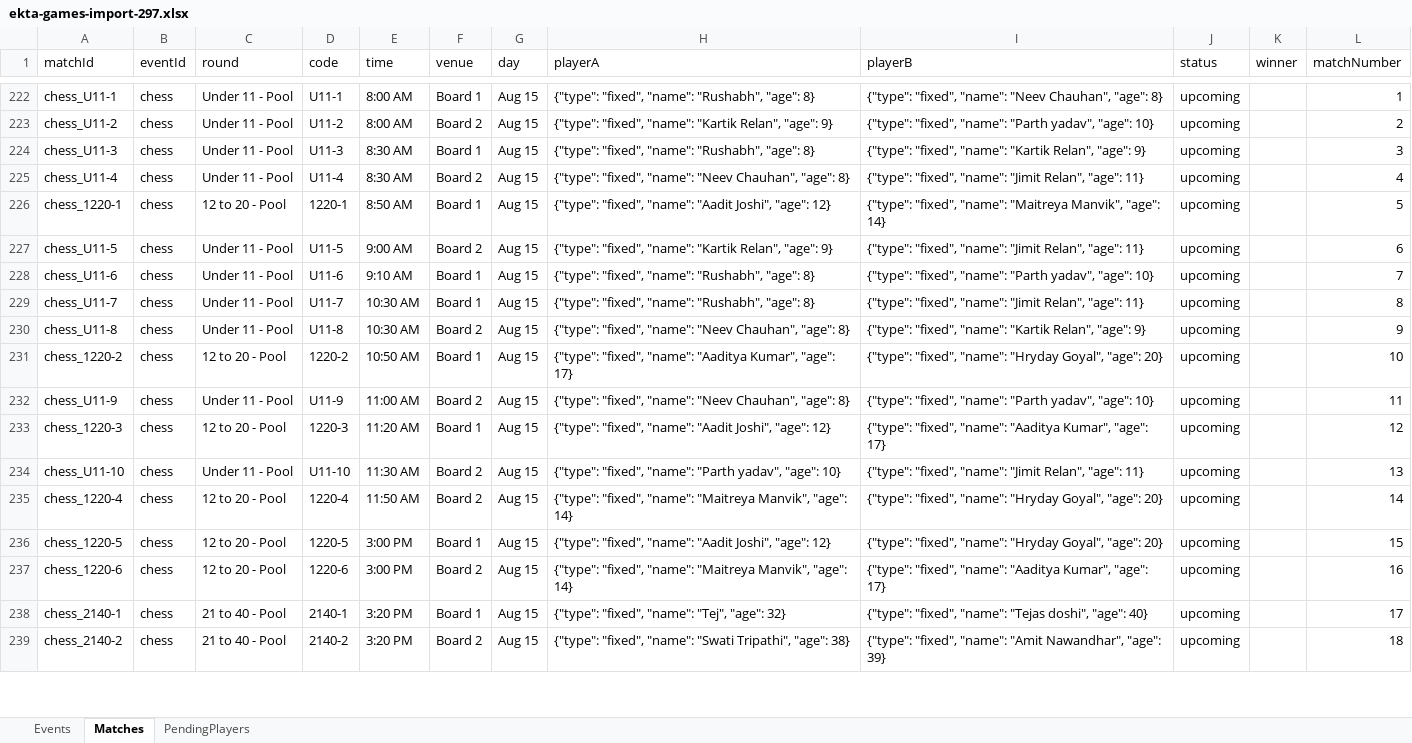
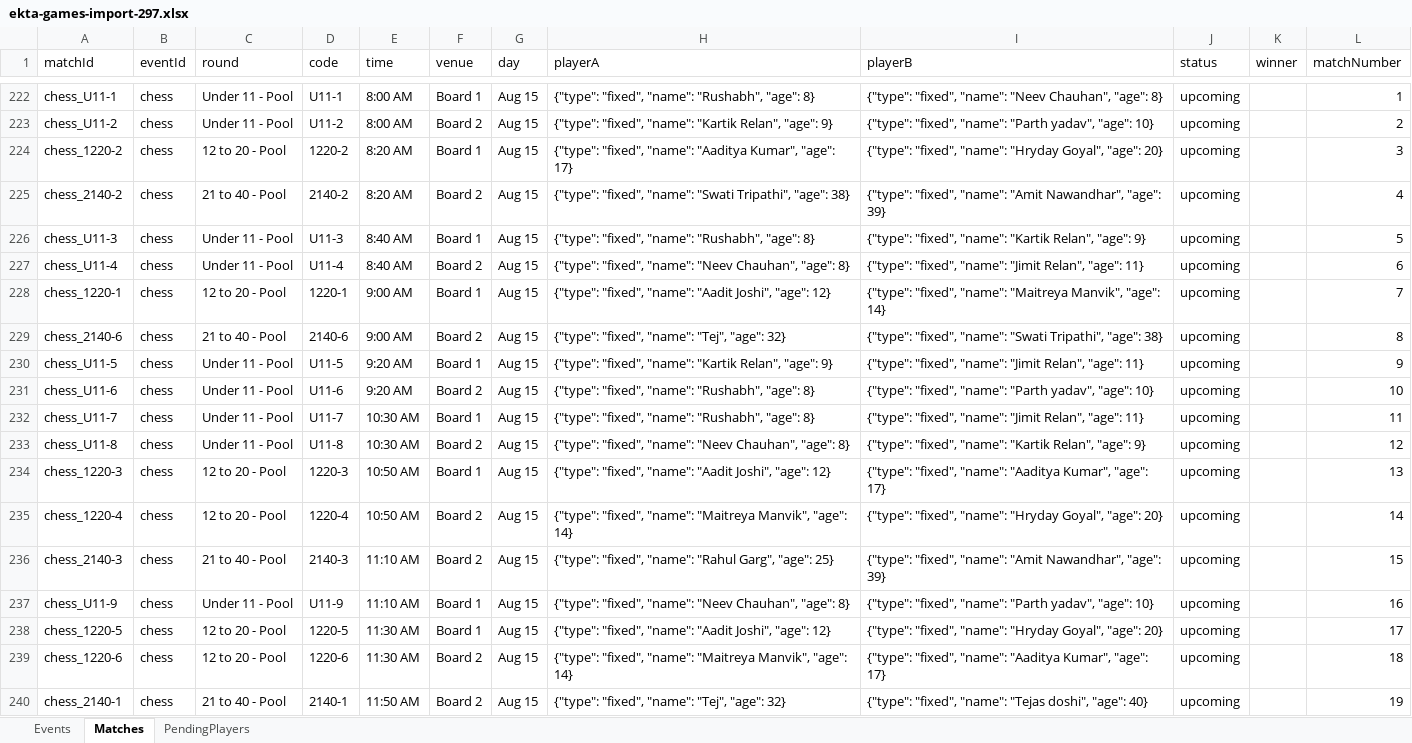
Before and after one commit to AnkitK1993/ekta-indoor-games, an Excel workbook: ekta-games-import-297.xlsx, sheet Matches, drawn as a sheet; only a part is shown, gaps mark what is left out; values as stored, in another font and other column widths than the file's, no borders; removed rows and columns are numbered as before the commit, all else as after; the diff covers the shown part only; the diff names each change by its address in the sheet, - before the commit and + after, or states it on an @@ line.

```diff
--- a/ekta-games-import-297.xlsx (sheet Matches)
+++ b/ekta-games-import-297.xlsx (sheet Matches)
+row 224: chess_1220-2 | chess | 12 to 20 - Pool | 1220-2 | 8:20 AM | Board 1 | Aug 15 | {"type": "fixed", "name": "Aaditya Kumar", "age": 17} | {"type": "fixed", "name": "Hryday Goyal", "age": 20} | upcoming |  | 3
+row 225: chess_2140-2 | chess | 21 to 40 - Pool | 2140-2 | 8:20 AM | Board 2 | Aug 15 | {"type": "fixed", "name": "Swati Tripathi", "age": 38} | {"type": "fixed", "name": "Amit Nawandhar", "age": 39} | upcoming |  | 4
-E226:E227 (time): 8:30 AM
+E226:E227 (time): 8:40 AM
-L226 (matchNumber): 3
+L226 (matchNumber): 5
-L227 (matchNumber): 4
+L227 (matchNumber): 6
-E228 (time): 8:50 AM
+E228 (time): 9:00 AM
-L228 (matchNumber): 5
+L228 (matchNumber): 7
+row 229: chess_2140-6 | chess | 21 to 40 - Pool | 2140-6 | 9:00 AM | Board 2 | Aug 15 | {"type": "fixed", "name": "Tej", "age": 32} | {"type": "fixed", "name": "Swati Tripathi", "age": 38} | upcoming |  | 8
-E230 (time): 9:00 AM
+E230 (time): 9:20 AM
-F230 (venue): Board 2
+F230 (venue): Board 1
-L230 (matchNumber): 6
+L230 (matchNumber): 9
-E231 (time): 9:10 AM
+E231 (time): 9:20 AM
-F231 (venue): Board 1
+F231 (venue): Board 2
-L231 (matchNumber): 7
+L231 (matchNumber): 10
-L232 (matchNumber): 8
+L232 (matchNumber): 11
-L233 (matchNumber): 9
+L233 (matchNumber): 12
-row 231: chess_1220-2 | chess | 12 to 20 - Pool | 1220-2 | 10:50 AM | Board 1 | Aug 15 | {"type": "fixed", "name": "Aaditya Kumar", "age": 17} | {"type": "fixed", "name": "Hryday Goyal", "age": 20} | upcoming |  | 10
-row 232: chess_U11-9 | chess | Under 11 - Pool | U11-9 | 11:00 AM | Board 2 | Aug 15 | {"type": "fixed", "name": "Neev Chauhan", "age": 8} | {"type": "fixed", "name": "Parth yadav", "age": 10} | upcoming |  | 11
-E234 (time): 11:20 AM
+E234 (time): 10:50 AM
-L234 (matchNumber): 12
+L234 (matchNumber): 13
-row 234: chess_U11-10 | chess | Under 11 - Pool | U11-10 | 11:30 AM | Board 2 | Aug 15 | {"type": "fixed", "name": "Parth yadav", "age": 10} | {"type": "fixed", "name": "Jimit Relan", "age": 11} | upcoming |  | 13
-E235 (time): 11:50 AM
+E235 (time): 10:50 AM
+row 236: chess_2140-3 | chess | 21 to 40 - Pool | 2140-3 | 11:10 AM | Board 2 | Aug 15 | {"type": "fixed", "name": "Rahul Garg", "age": 25} | {"type": "fixed", "name": "Amit Nawandhar", "age": 39} | upcoming |  | 15
+row 237: chess_U11-9 | chess | Under 11 - Pool | U11-9 | 11:10 AM | Board 1 | Aug 15 | {"type": "fixed", "name": "Neev Chauhan", "age": 8} | {"type": "fixed", "name": "Parth yadav", "age": 10} | upcoming |  | 16
-E238:E239 (time): 3:00 PM
+E238:E239 (time): 11:30 AM
-L238 (matchNumber): 15
+L238 (matchNumber): 17
-L239 (matchNumber): 16
+L239 (matchNumber): 18
-E240 (time): 3:20 PM
+E240 (time): 11:50 AM
-F240 (venue): Board 1
+F240 (venue): Board 2
-L240 (matchNumber): 17
+L240 (matchNumber): 19
-row 239: chess_2140-2 | chess | 21 to 40 - Pool | 2140-2 | 3:20 PM | Board 2 | Aug 15 | {"type": "fixed", "name": "Swati Tripathi", "age": 38} | {"type": "fixed", "name": "Amit Nawandhar", "age": 39} | upcoming |  | 18
```
Also changed, not shown: 13 added rows, 14 removed rows and 114 edited cells elsewhere in this sheet, Ekta_Schedule_With_Matchups.xlsx, 2 other files.
